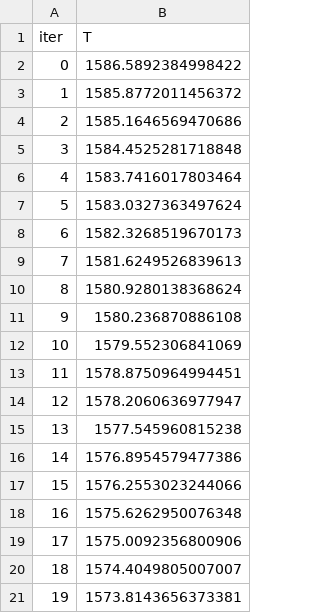
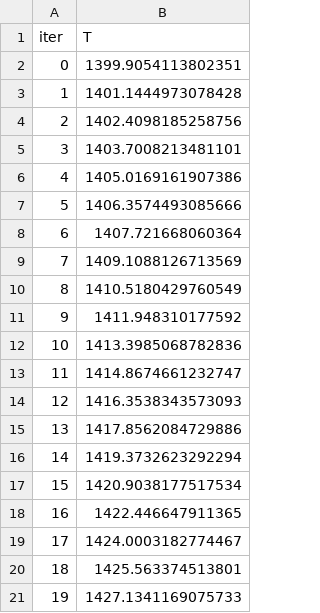
Before and after one commit to JayashreeNarayan/MPJ, a CSV file: examples/Outputs/temperature_N100.csv, drawn as a sheet.

```diff
--- a/examples/Outputs/temperature_N100.csv
+++ b/examples/Outputs/temperature_N100.csv
@@ -1,21 +1,21 @@
 iter,T
-0,1586.5892384998422
-1,1585.8772011456372
-2,1585.1646569470686
-3,1584.4525281718848
-4,1583.7416017803464
-5,1583.0327363497624
-6,1582.3268519670173
-7,1581.6249526839613
-8,1580.9280138368624
-9,1580.236870886108
-10,1579.552306841069
-11,1578.8750964994451
-12,1578.2060636977947
-13,1577.545960815238
-14,1576.8954579477386
-15,1576.2553023244066
-16,1575.6262950076348
-17,1575.0092356800906
-18,1574.4049805007007
-19,1573.8143656373381
+0,1399.9054113802351
+1,1401.1444973078428
+2,1402.4098185258756
+3,1403.7008213481101
+4,1405.0169161907386
+5,1406.3574493085666
+6,1407.721668060364
+7,1409.1088126713569
+8,1410.5180429760549
+9,1411.948310177592
+10,1413.3985068782836
+11,1414.8674661232747
+12,1416.3538343573093
+13,1417.8562084729886
+14,1419.3732623292294
+15,1420.9038177517534
+16,1422.446647911365
+17,1424.0003182774467
+18,1425.563374513801
+19,1427.1341169075733
```
Also changed, not shown: examples/Outputs/energy_N100.csv, examples/Outputs/tot_force_N100.csv, 5 other files.
